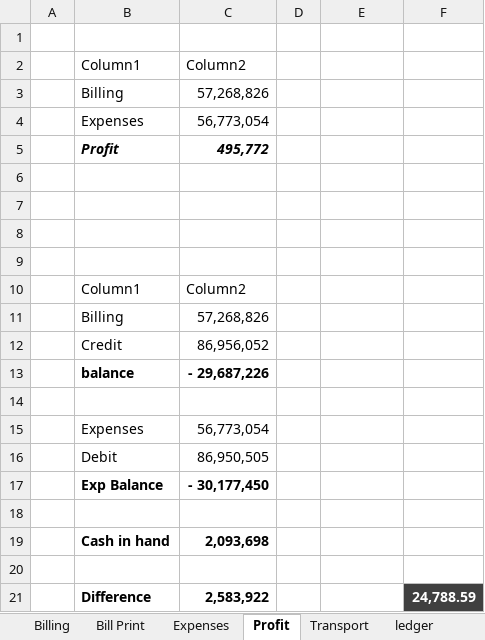
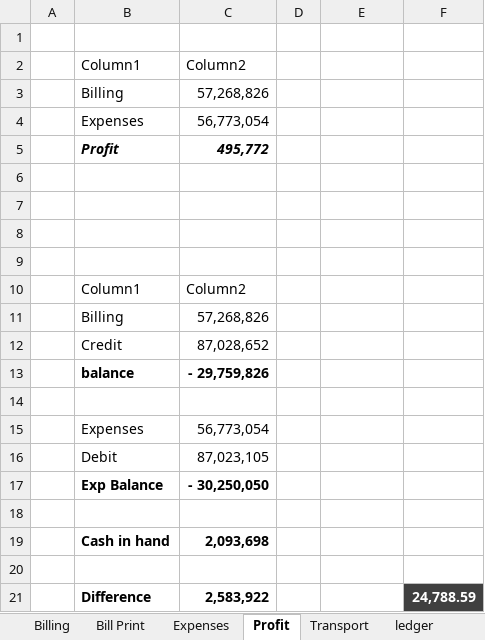
Before and after one commit to omerrazzaq4/Alhamd_April, an Excel workbook: Factory_Khata_April.xlsx, sheet Profit, drawn as a sheet; values as stored, in another font and other column widths than the file's, no borders; table styles not drawn; the diff names each change by its address in the sheet, - before the commit and + after, or states it on an @@ line.

```diff
--- a/Factory_Khata_April.xlsx (sheet Profit)
+++ b/Factory_Khata_April.xlsx (sheet Profit)
-C12: 86,956,052
+C12: 87,028,652
-C13: - 29,687,226
+C13: - 29,759,826
-C16: 86,950,505
+C16: 87,023,105
-C17: - 30,177,450
+C17: - 30,250,050
```
Also changed, not shown: sheet Cashbook.
